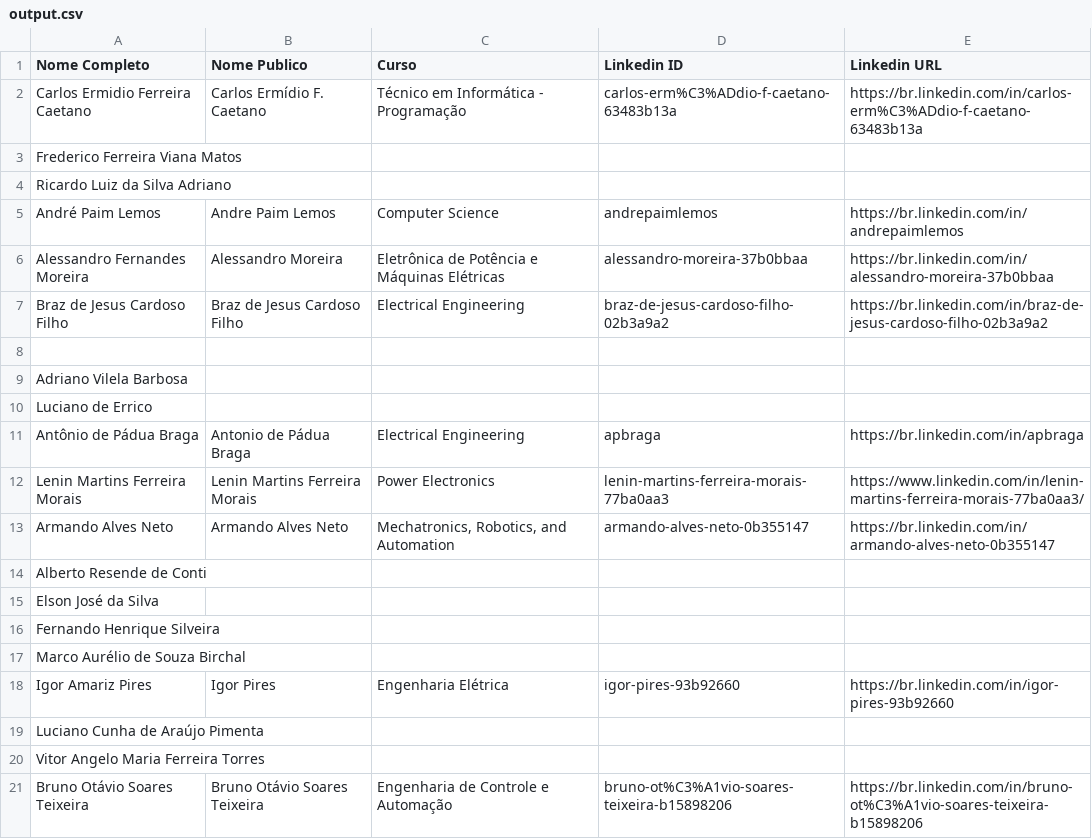
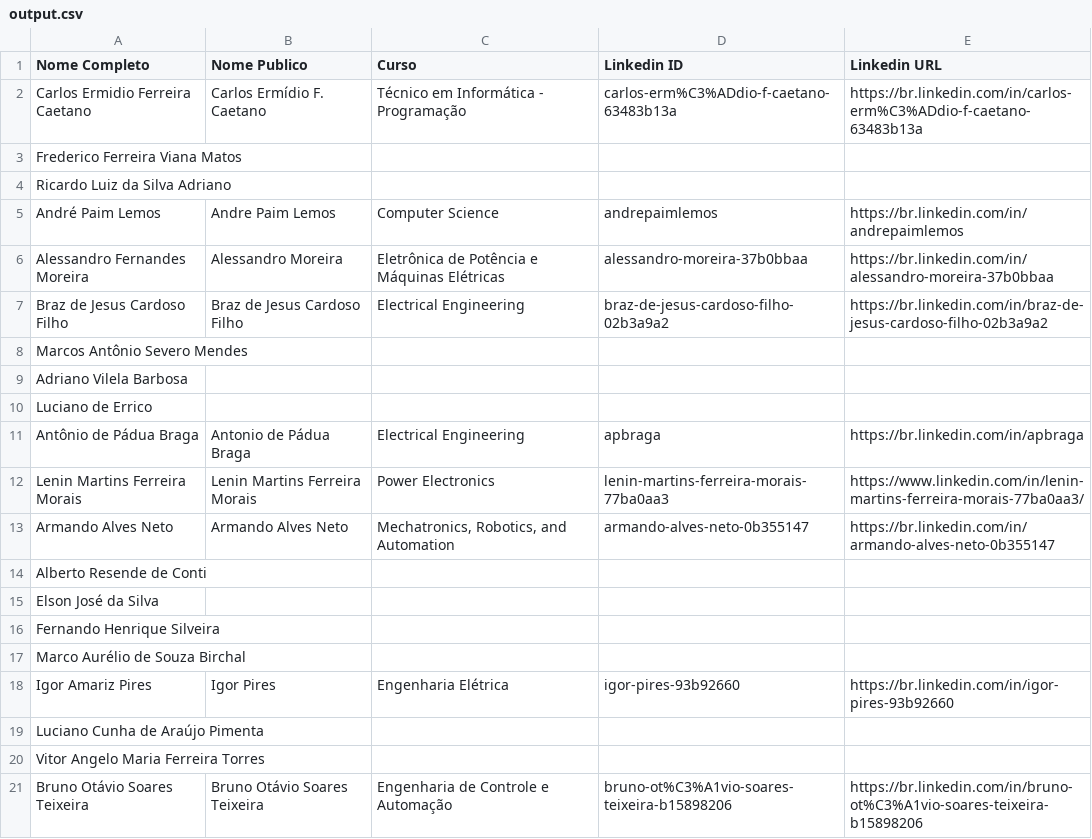
Before and after one commit to nicolashdx/linkedin-scrapping, a CSV file: output.csv, drawn as a sheet.

Commit message:
comentado

```diff
--- a/output.csv
+++ b/output.csv
@@ -7,3 +7,3 @@ Alessandro Fernandes Moreira,Alessandro Moreira,Eletrônica de Potência e Máqu
 Braz de Jesus Cardoso Filho,Braz de Jesus Cardoso Filho,Electrical Engineering,braz-de-jesus-cardoso-filho-02b3a9a2,https://br.linkedin.com/in/braz-de-jesus-cardoso-filho-02b3a9a2
-,,,,
+Marcos Antônio Severo Mendes,,,,
 Adriano Vilela Barbosa,,,,
```
